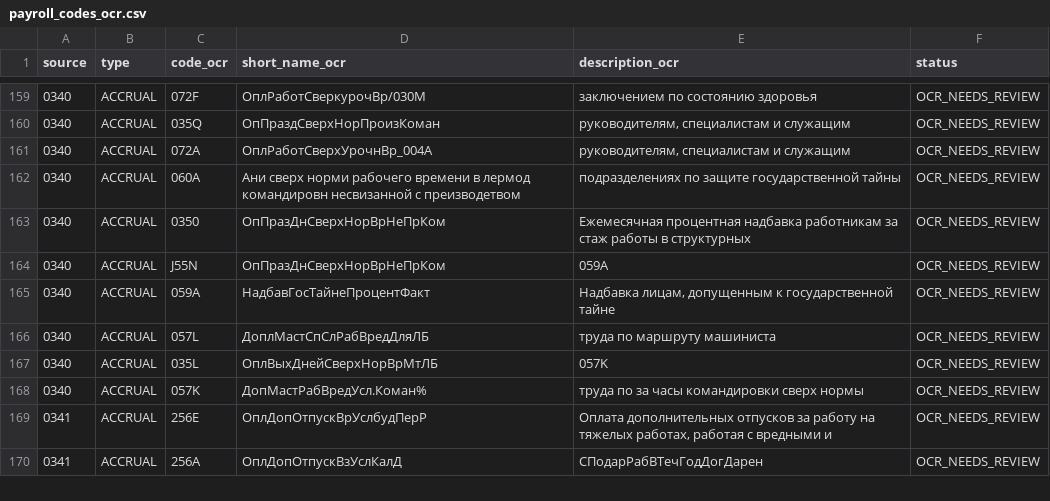
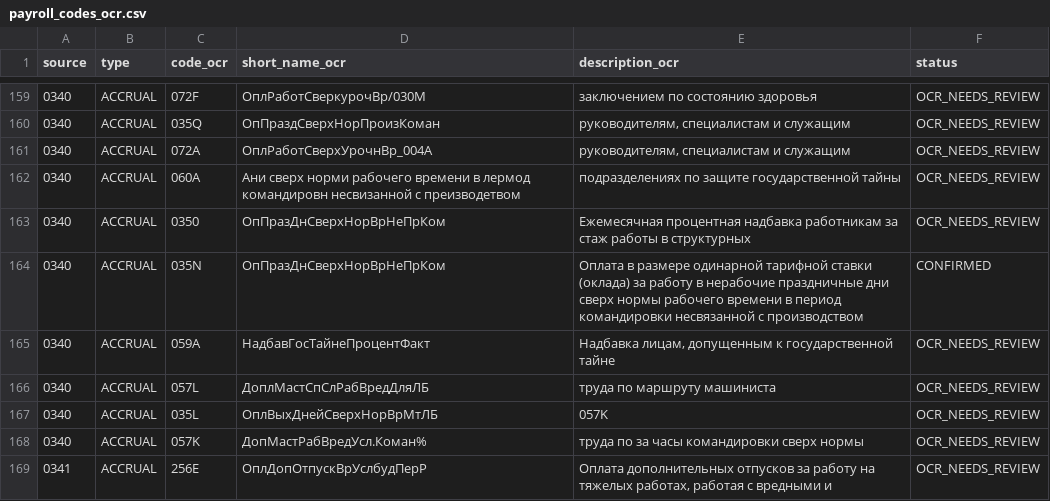
Before and after one commit to zoerAleksandr/LocoDriver, a CSV file: docs/payroll_codes/payroll_codes_ocr.csv, drawn as a sheet; only a part is shown, gaps mark what is left out; the shorter side is filled out with more unchanged rows.

Commit message:
Подтвердить код 035N

```diff
--- a/docs/payroll_codes/payroll_codes_ocr.csv
+++ b/docs/payroll_codes/payroll_codes_ocr.csv
@@ -163,3 +163,3 @@ source,type,code_ocr,short_name_ocr,description_ocr,status
 0340,ACCRUAL,0350,ОпПразДнСверхНорВрНеПрКом,Ежемесячная процентная надбавка работникам за стаж работы в структурных,OCR_NEEDS_REVIEW
-0340,ACCRUAL,J55N,ОпПразДнСверхНорВрНеПрКом,059A,OCR_NEEDS_REVIEW
+0340,ACCRUAL,035N,ОпПразДнСверхНорВрНеПрКом,Оплата в размере одинарной тарифной ставки (оклада) за работу в нерабочие праздничные дни сверх нормы рабочего времени в период командировки несвязанной с производством,CONFIRMED
 0340,ACCRUAL,059A,НадбавГосТайнеПроцентФакт,"Надбавка лицам, допущенным к государственной тайне",OCR_NEEDS_REVIEW
```
